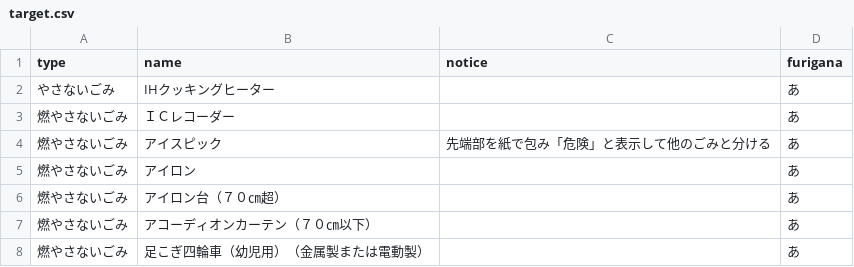
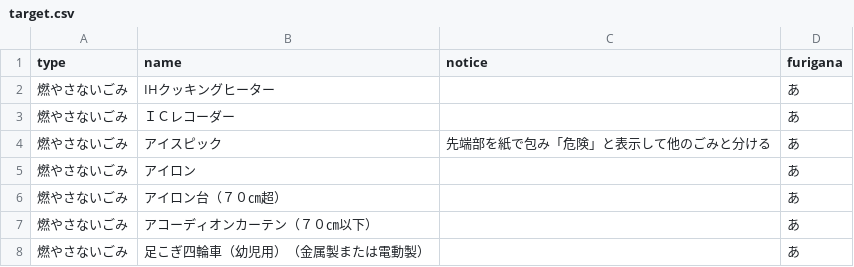
Before and after one commit to k1315154/5374, a CSV file: data/target.csv, drawn as a sheet; only a part is shown.

Commit message:
Update target.csv

```diff
--- a/data/target.csv
+++ b/data/target.csv
@@ -1,3 +1,3 @@
 type,name,notice,furigana
-やさないごみ,IHクッキングヒーター,,あ
+燃やさないごみ,IHクッキングヒーター,,あ
 燃やさないごみ,ＩＣレコーダー,,あ
```
